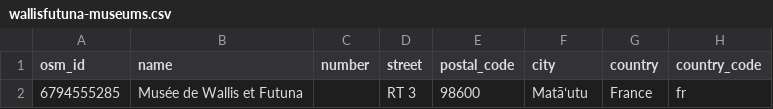
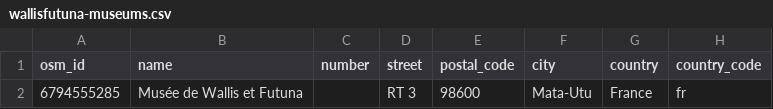
Before and after one commit to papposilene/france-museums-data, a CSV file: osm/csv/wallisfutuna-museums.csv, drawn as a sheet; only a part is shown; the diff names each change by its address in the sheet, - before the commit and + after, or states it on an @@ line.

Commit message:
OSM: final CSV with tags

```diff
--- a/osm/csv/wallisfutuna-museums.csv
+++ b/osm/csv/wallisfutuna-museums.csv
-F2 (city): Matāʻutu
+F2 (city): Mata-Utu
```
